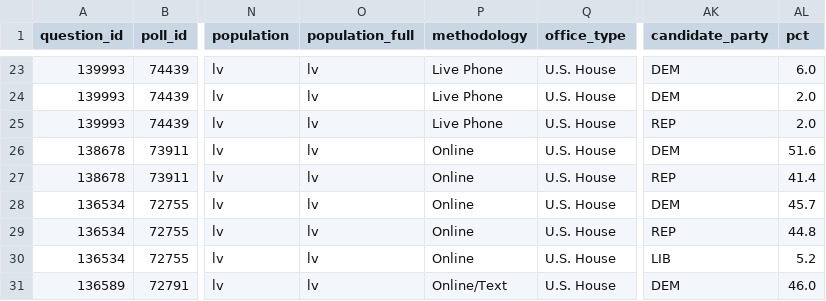
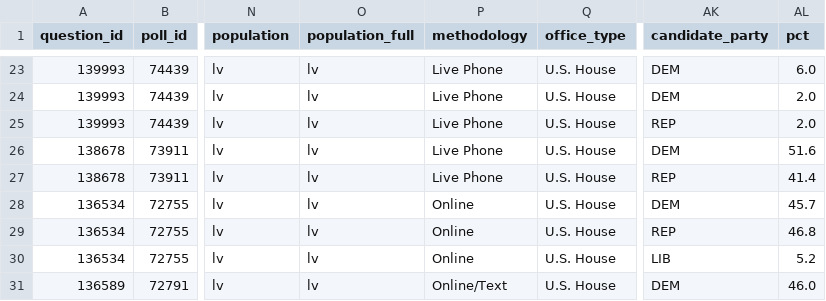
Before and after one commit to simonw/fivethirtyeight-polls, a CSV file: house_polls.csv, drawn as a sheet; only a part is shown, gaps mark what is left out; the diff names each change by its address in the sheet, - before the commit and + after, or states it on an @@ line.

```diff
--- a/house_polls.csv
+++ b/house_polls.csv
-P26:P27 (methodology): Online
+P26:P27 (methodology): Live Phone
-AL29 (pct): 44.8
+AL29 (pct): 46.8
```
Also changed, not shown: governor_polls.csv, 1 other file.
